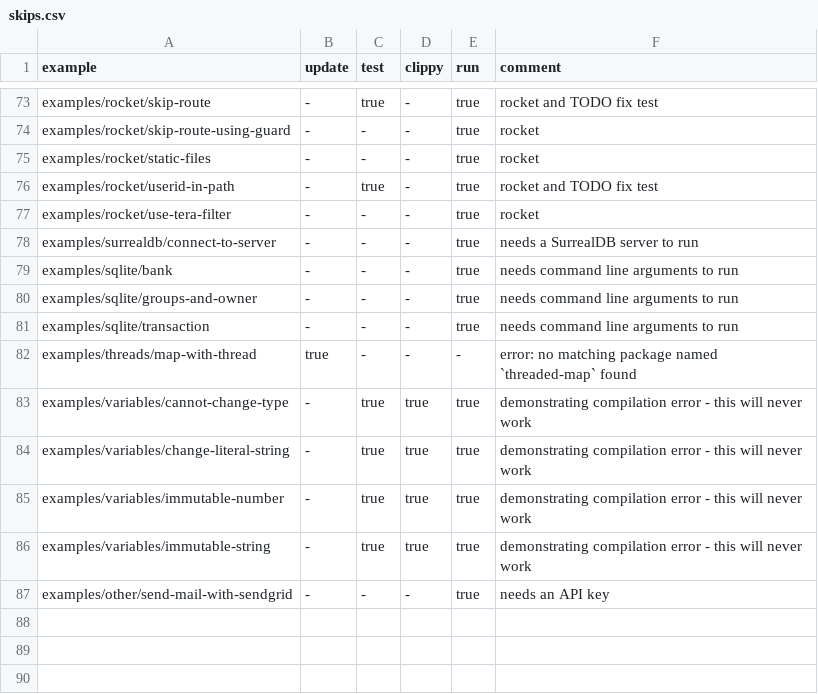
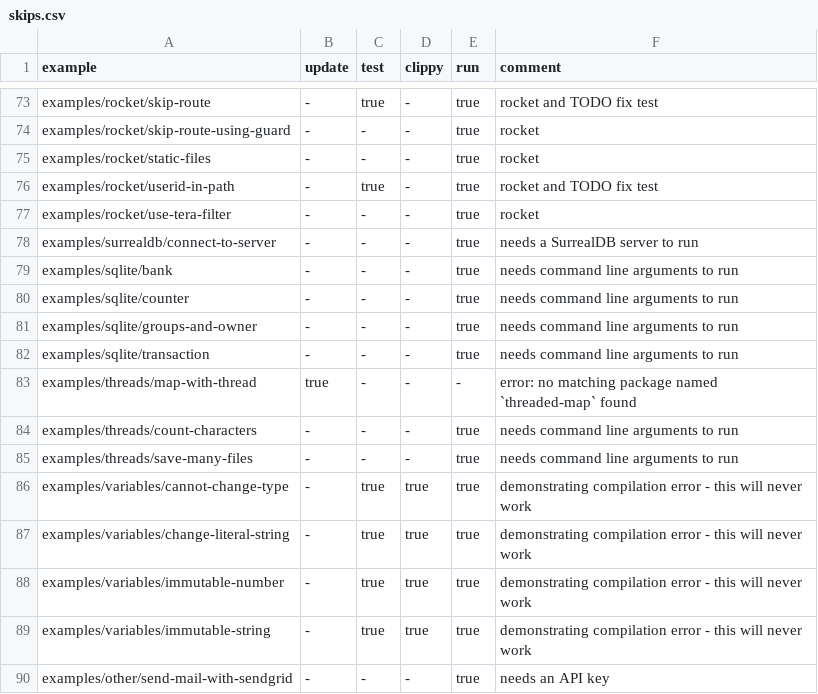
Before and after one commit to szabgab/rust.code-maven.com, a CSV file: slides/rust/examples/other/check-slides/skips.csv, drawn as a sheet; only a part is shown, gaps mark what is left out; the diff names each change by its address in the sheet, - before the commit and + after, or states it on an @@ line.

Commit message:
skip runs

```diff
--- a/slides/rust/examples/other/check-slides/skips.csv
+++ b/slides/rust/examples/other/check-slides/skips.csv
+row 80: examples/sqlite/counter | - | - | - | true | needs command line arguments to run
+row 84: examples/threads/count-characters | - | - | - | true | needs command line arguments to run
+row 85: examples/threads/save-many-files | - | - | - | true | needs command line arguments to run
```
